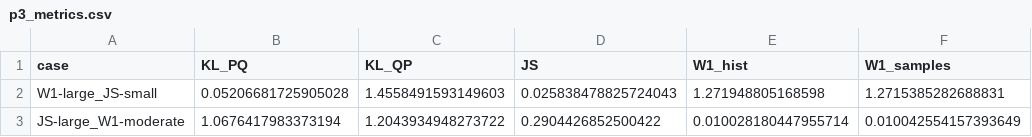
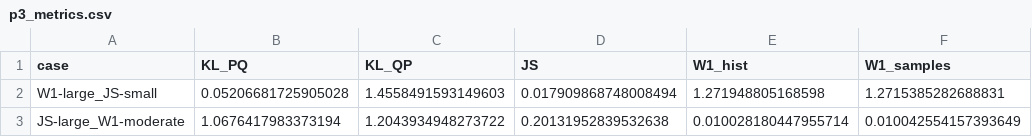
Before and after one commit to amnessa/MMI_714_generative_models, a CSV file: homeworks/homework1/outputs/p3_metrics.csv, drawn as a sheet.

Commit message:
Add homework outputs and slides; update metrics and methods
- Added Cagdas Guven's Homework 1 PDF.
- Updated methods.txt to reflect the use of natural log for JS and KL metrics.
- Modified p2_metrics.csv to correct JS values for bin counts.
- Adjusted p2_vs_N.csv to update JS values for varying N.
- Revised p3_metrics.csv to correct JS value for W1-large_JS-small case.
- Updated p5_vs_N.png with new output.
- Added new slides: "Density Concepts" and "MMI714-Week05-Norm-Flows".

```diff
--- a/homeworks/homework1/outputs/p3_metrics.csv
+++ b/homeworks/homework1/outputs/p3_metrics.csv
@@ -1,3 +1,3 @@
 case,KL_PQ,KL_QP,JS,W1_hist,W1_samples
-W1-large_JS-small,0.05206681725905028,1.4558491593149603,0.025838478825724043,1.271948805168598,1.2715385282688831
-JS-large_W1-moderate,1.0676417983373194,1.2043934948273722,0.2904426852500422,0.010028180447955714,0.010042554157393649
+W1-large_JS-small,0.05206681725905028,1.4558491593149603,0.017909868748008494,1.271948805168598,1.2715385282688831
+JS-large_W1-moderate,1.0676417983373194,1.2043934948273722,0.20131952839532638,0.010028180447955714,0.010042554157393649
```
Also changed, not shown: homeworks/homework1/outputs/p2_metrics.csv, homeworks/homework1/outputs/p2_vs_N.csv, 6 other files.
